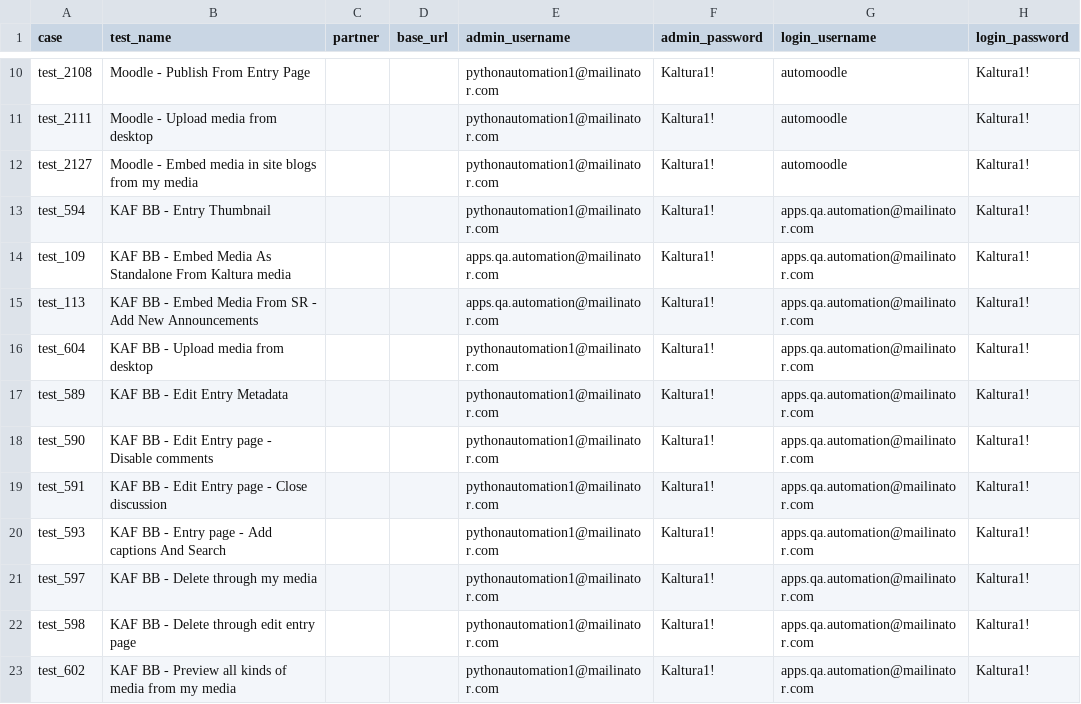
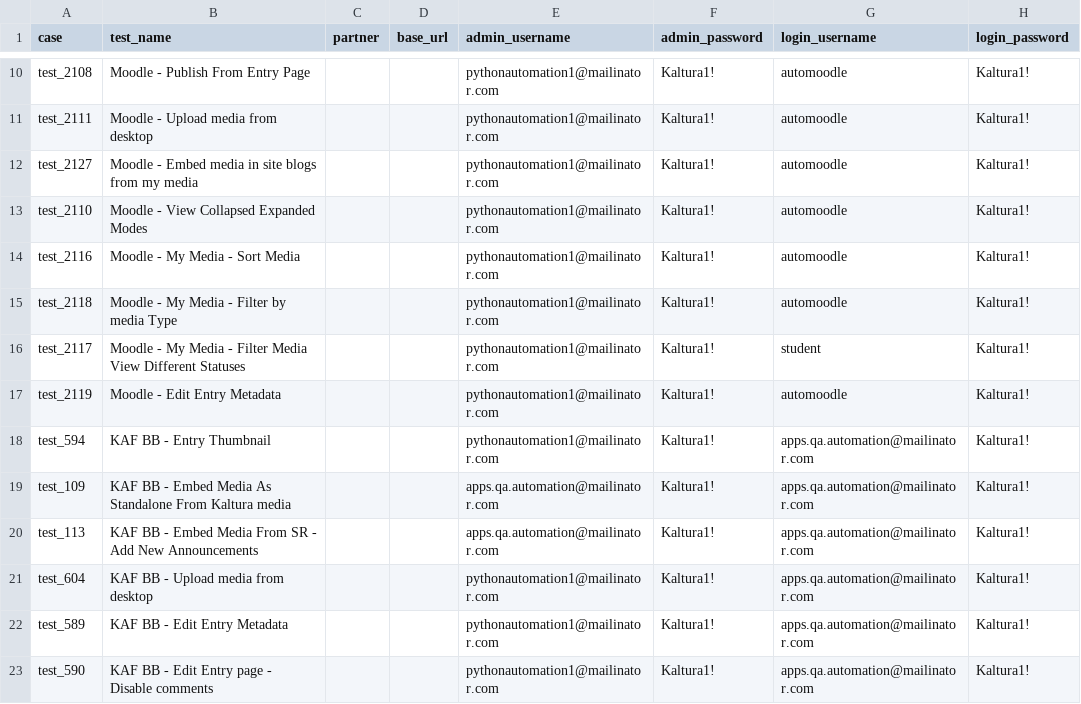
Before and after one commit to NadyaDi/kms-automation, a CSV file: web/ini/testPartnersProdNewUI.csv, drawn as a sheet; only a part is shown, gaps mark what is left out; the shorter side is filled out with more unchanged rows.

Commit message:
added 4 tests for moodle: 2110, 2116, 2117,2118, 2119

```diff
--- a/web/ini/testPartnersProdNewUI.csv
+++ b/web/ini/testPartnersProdNewUI.csv
@@ -12,2 +12,7 @@ test_2111,Moodle - Upload media from desktop,,,pythonautomation1@mailinator.com,
 test_2127,Moodle - Embed media in site blogs from my media,,,pythonautomation1@mailinator.com,Kaltura1!,automoodle,Kaltura1!
+test_2110,Moodle - View Collapsed Expanded Modes,,,pythonautomation1@mailinator.com,Kaltura1!,automoodle,Kaltura1!
+test_2116,Moodle - My Media - Sort Media,,,pythonautomation1@mailinator.com,Kaltura1!,automoodle,Kaltura1!
+test_2118,Moodle - My Media - Filter by media Type,,,pythonautomation1@mailinator.com,Kaltura1!,automoodle,Kaltura1!
+test_2117,Moodle - My Media - Filter Media View Different Statuses,,,pythonautomation1@mailinator.com,Kaltura1!,student,Kaltura1!
+test_2119,Moodle - Edit Entry Metadata,,,pythonautomation1@mailinator.com,Kaltura1!,automoodle,Kaltura1!
 test_594,KAF BB - Entry Thumbnail,,,pythonautomation1@mailinator.com,Kaltura1!,apps.qa.automation@mailinator.com,Kaltura1!
```
Also changed, not shown: web/ini/testPartnersTestingNewUI.csv, web/ini/testSet.csv, 9 other files.
